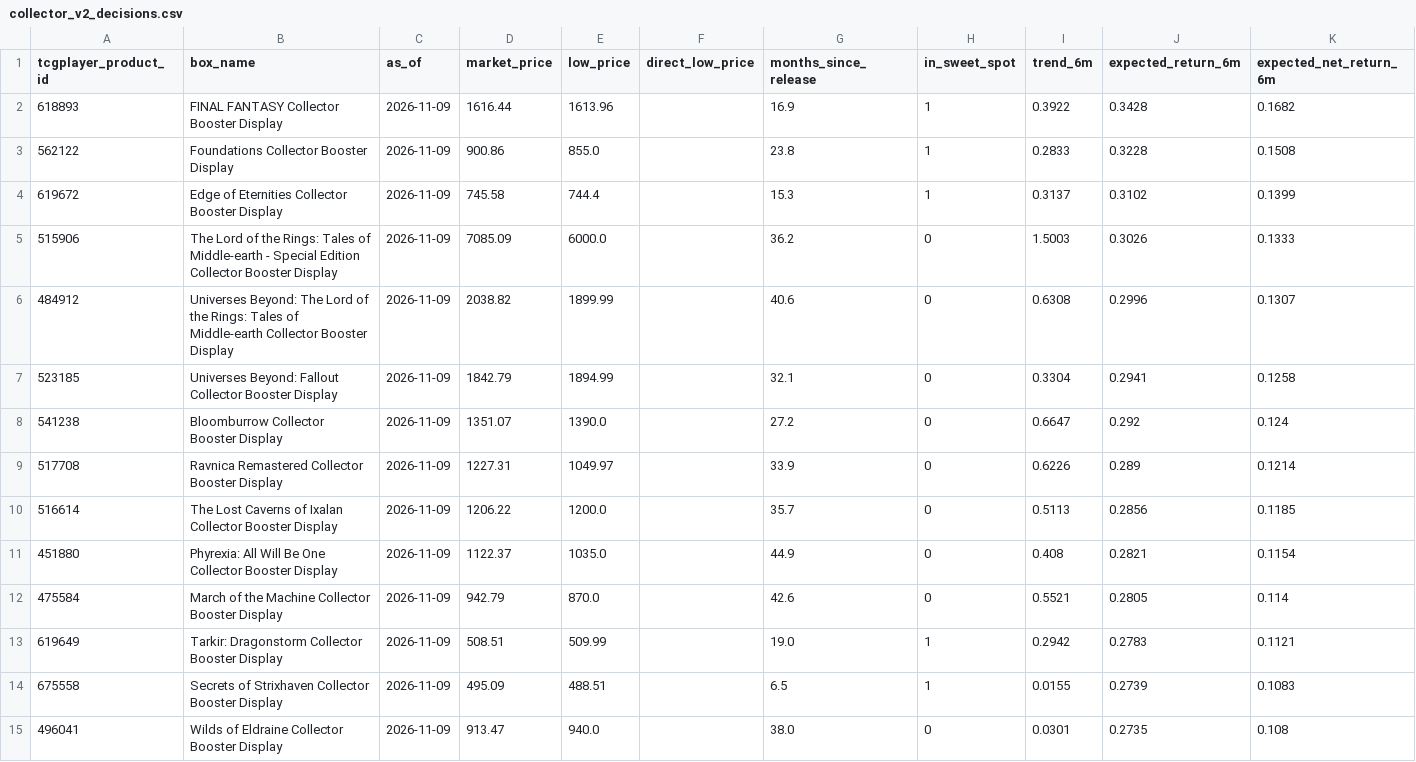
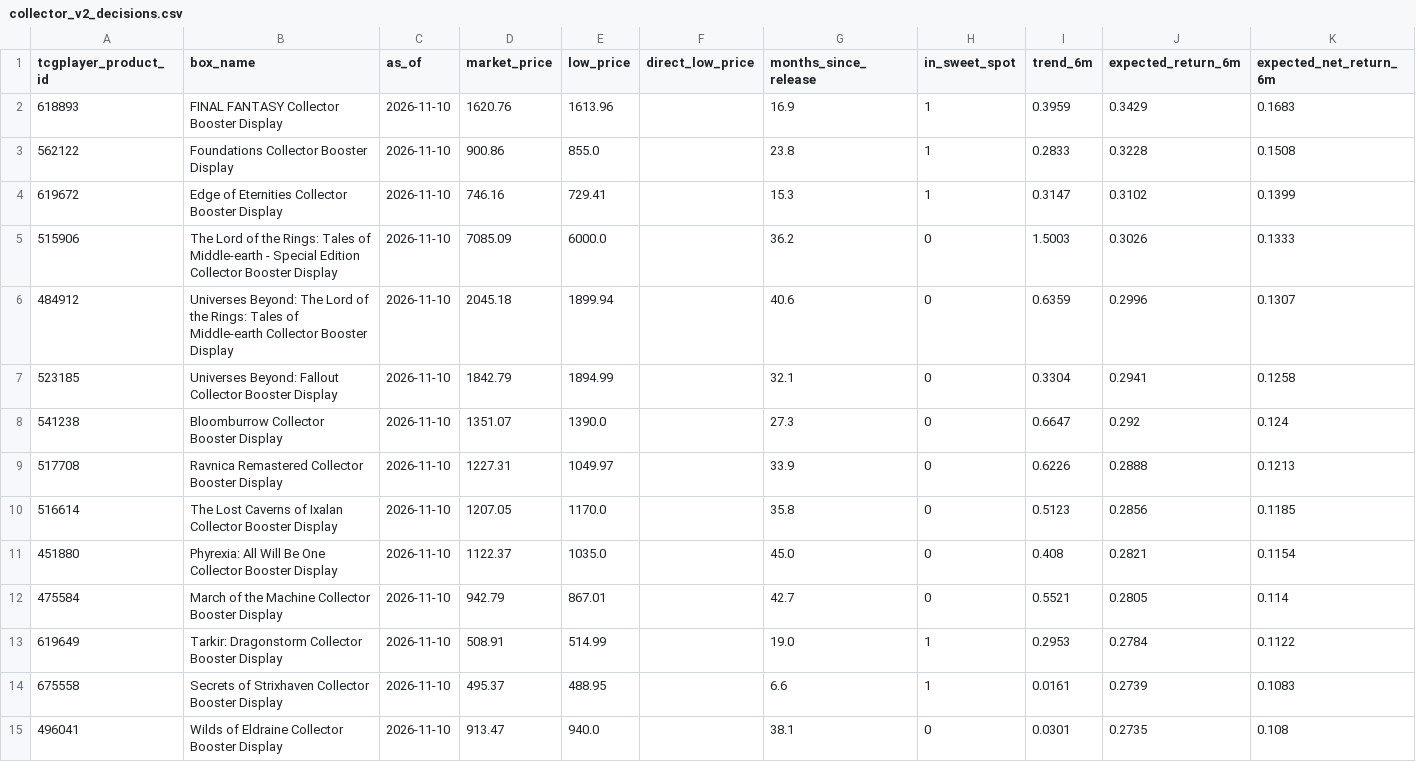
Before and after one commit to dlockar1mtg/mtg-investment-terminal, a CSV file: data/history/boxes/collector_v2_decisions.csv, drawn as a sheet; only a part is shown; the diff covers the shown part only; the diff names each change by its address in the sheet, - before the commit and + after, or states it on an @@ line.

```diff
--- a/data/history/boxes/collector_v2_decisions.csv
+++ b/data/history/boxes/collector_v2_decisions.csv
-C2:C15 (as_of): 2026-11-09
+C2:C15 (as_of): 2026-11-10
-D2 (market_price): 1616.44
+D2 (market_price): 1620.76
-I2 (trend_6m): 0.3922
+I2 (trend_6m): 0.3959
-J2 (expected_return_6m): 0.3428
+J2 (expected_return_6m): 0.3429
-K2 (expected_net_return_6m): 0.1682
+K2 (expected_net_return_6m): 0.1683
-D4 (market_price): 745.58
+D4 (market_price): 746.16
-E4 (low_price): 744.4
+E4 (low_price): 729.41
-I4 (trend_6m): 0.3137
+I4 (trend_6m): 0.3147
-D6 (market_price): 2038.82
+D6 (market_price): 2045.18
-E6 (low_price): 1899.99
+E6 (low_price): 1899.94
-I6 (trend_6m): 0.6308
+I6 (trend_6m): 0.6359
-G8 (months_since_release): 27.2
+G8 (months_since_release): 27.3
-J9 (expected_return_6m): 0.289
+J9 (expected_return_6m): 0.2888
-K9 (expected_net_return_6m): 0.1214
+K9 (expected_net_return_6m): 0.1213
-D10 (market_price): 1206.22
+D10 (market_price): 1207.05
-E10 (low_price): 1200.0
+E10 (low_price): 1170.0
-G10 (months_since_release): 35.7
+G10 (months_since_release): 35.8
-I10 (trend_6m): 0.5113
+I10 (trend_6m): 0.5123
-G11 (months_since_release): 44.9
+G11 (months_since_release): 45.0
-E12 (low_price): 870.0
+E12 (low_price): 867.01
-G12 (months_since_release): 42.6
+G12 (months_since_release): 42.7
-D13 (market_price): 508.51
+D13 (market_price): 508.91
-E13 (low_price): 509.99
+E13 (low_price): 514.99
-I13 (trend_6m): 0.2942
+I13 (trend_6m): 0.2953
-J13 (expected_return_6m): 0.2783
+J13 (expected_return_6m): 0.2784
-K13 (expected_net_return_6m): 0.1121
+K13 (expected_net_return_6m): 0.1122
-D14 (market_price): 495.09
+D14 (market_price): 495.37
-E14 (low_price): 488.51
+E14 (low_price): 488.95
-G14 (months_since_release): 6.5
+G14 (months_since_release): 6.6
-I14 (trend_6m): 0.0155
+I14 (trend_6m): 0.0161
-G15 (months_since_release): 38.0
+G15 (months_since_release): 38.1
```
Also changed, not shown: 92 edited cells elsewhere in this file, data/history/boxes/collector_latest_prices.csv, data/history/boxes/precollector_latest_prices.csv, 6 other files.
